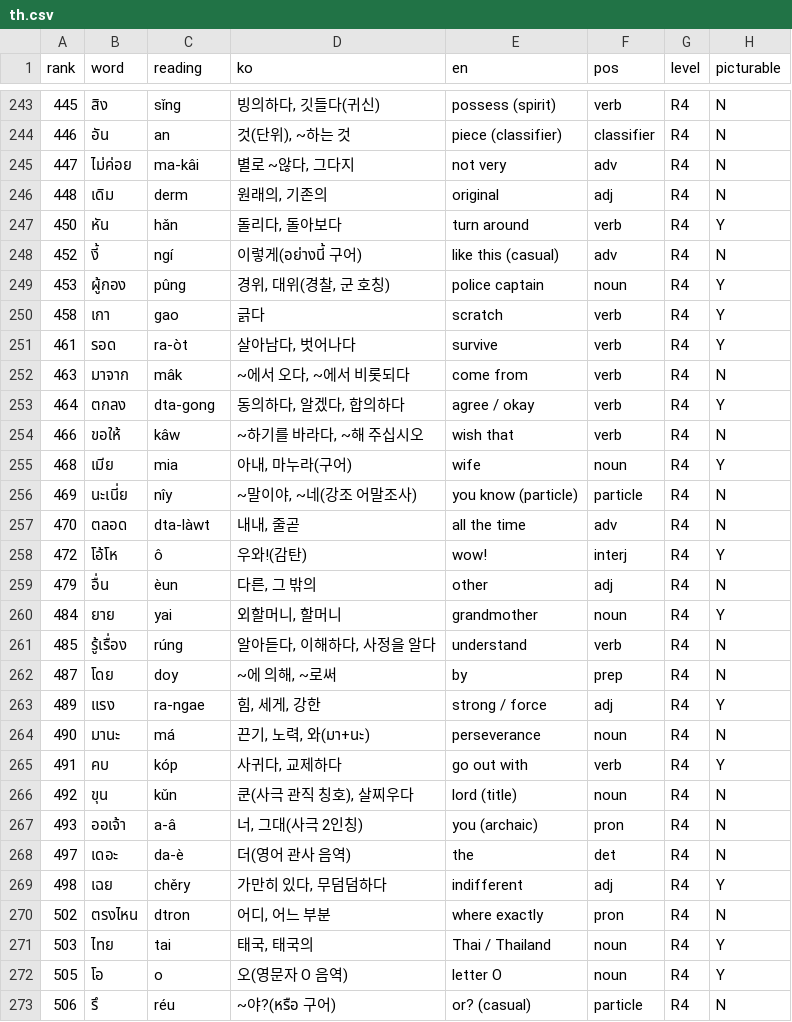
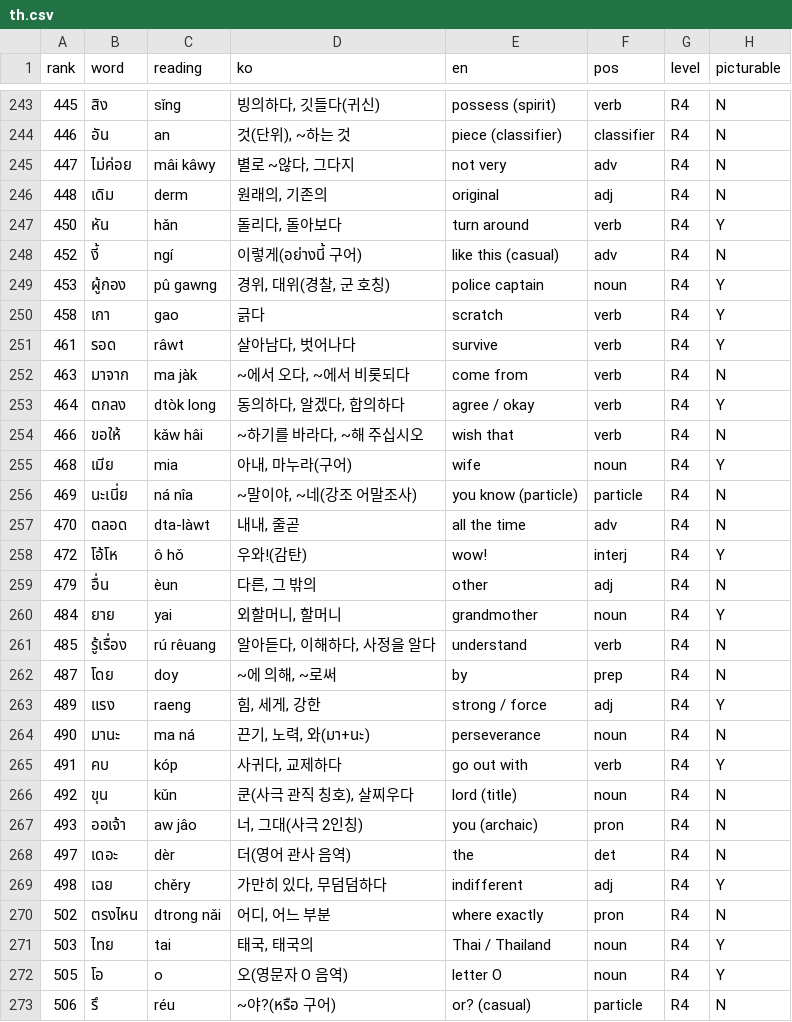
Before and after one commit to talkverselab/talkversehanja, a CSV file: talkverse_art/words/th.csv, drawn as a sheet; only a part is shown, gaps mark what is left out; the diff covers the shown part only.

```diff
--- a/talkverse_art/words/th.csv
+++ b/talkverse_art/words/th.csv
@@ -244,3 +244,3 @@ rank,word,reading,ko,en,pos,level,picturable
 446,อัน,an,"것(단위), ~하는 것",piece (classifier),classifier,R4,N
-447,ไม่ค่อย,ma-kâi,"별로 ~않다, 그다지",not very,adv,R4,N
+447,ไม่ค่อย,mâi kâwy,"별로 ~않다, 그다지",not very,adv,R4,N
 448,เดิม,derm,"원래의, 기존의",original,adj,R4,N
@@ -248,24 +248,24 @@ rank,word,reading,ko,en,pos,level,picturable
 452,งี้,ngí,이렇게(อย่างนี้ 구어),like this (casual),adv,R4,N
-453,ผู้กอง,pûng,"경위, 대위(경찰, 군 호칭)",police captain,noun,R4,Y
+453,ผู้กอง,pû gawng,"경위, 대위(경찰, 군 호칭)",police captain,noun,R4,Y
 458,เกา,gao,긁다,scratch,verb,R4,Y
-461,รอด,ra-òt,"살아남다, 벗어나다",survive,verb,R4,Y
-463,มาจาก,mâk,"~에서 오다, ~에서 비롯되다",come from,verb,R4,N
-464,ตกลง,dta-gong,"동의하다, 알겠다, 합의하다",agree / okay,verb,R4,Y
-466,ขอให้,kâw,"~하기를 바라다, ~해 주십시오",wish that,verb,R4,N
+461,รอด,râwt,"살아남다, 벗어나다",survive,verb,R4,Y
+463,มาจาก,ma jàk,"~에서 오다, ~에서 비롯되다",come from,verb,R4,N
+464,ตกลง,dtòk long,"동의하다, 알겠다, 합의하다",agree / okay,verb,R4,Y
+466,ขอให้,kǎw hâi,"~하기를 바라다, ~해 주십시오",wish that,verb,R4,N
 468,เมีย,mia,"아내, 마누라(구어)",wife,noun,R4,Y
-469,นะเนี่ย,nîy,"~말이야, ~네(강조 어말조사)",you know (particle),particle,R4,N
+469,นะเนี่ย,ná nîa,"~말이야, ~네(강조 어말조사)",you know (particle),particle,R4,N
 470,ตลอด,dta-làwt,"내내, 줄곧",all the time,adv,R4,N
-472,โอ้โห,ô,우와!(감탄),wow!,interj,R4,Y
+472,โอ้โห,ô hǒ,우와!(감탄),wow!,interj,R4,Y
 479,อื่น,èun,"다른, 그 밖의",other,adj,R4,N
 484,ยาย,yai,"외할머니, 할머니",grandmother,noun,R4,Y
-485,รู้เรื่อง,rúng,"알아듣다, 이해하다, 사정을 알다",understand,verb,R4,N
+485,รู้เรื่อง,rú rêuang,"알아듣다, 이해하다, 사정을 알다",understand,verb,R4,N
 487,โดย,doy,"~에 의해, ~로써",by,prep,R4,N
-489,แรง,ra-ngae,"힘, 세게, 강한",strong / force,adj,R4,Y
-490,มานะ,má,"끈기, 노력, 와(มา+นะ)",perseverance,noun,R4,N
+489,แรง,raeng,"힘, 세게, 강한",strong / force,adj,R4,Y
+490,มานะ,ma ná,"끈기, 노력, 와(มา+นะ)",perseverance,noun,R4,N
 491,คบ,kóp,"사귀다, 교제하다",go out with,verb,R4,Y
 492,ขุน,kǔn,"쿤(사극 관직 칭호), 살찌우다",lord (title),noun,R4,N
-493,ออเจ้า,a-â,"너, 그대(사극 2인칭)",you (archaic),pron,R4,N
-497,เดอะ,da-è,더(영어 관사 음역),the,det,R4,N
+493,ออเจ้า,aw jâo,"너, 그대(사극 2인칭)",you (archaic),pron,R4,N
+497,เดอะ,dèr,더(영어 관사 음역),the,det,R4,N
 498,เฉย,chěry,"가만히 있다, 무덤덤하다",indifferent,adj,R4,Y
-502,ตรงไหน,dtron,"어디, 어느 부분",where exactly,pron,R4,N
+502,ตรงไหน,dtrong nǎi,"어디, 어느 부분",where exactly,pron,R4,N
 503,ไทย,tai,"태국, 태국의",Thai / Thailand,noun,R4,Y
```
Also changed, not shown: 138 edited cells elsewhere in this file.
